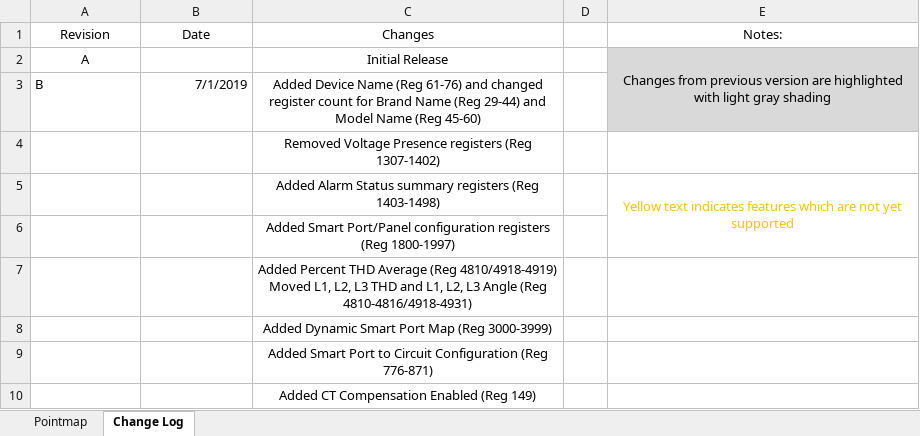
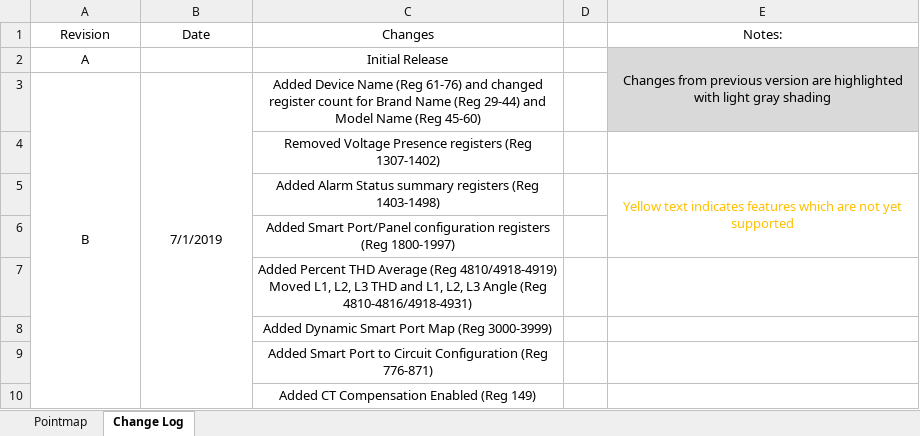
Before and after one commit to IncuSense/PublicDocuments, an Excel workbook: Modbus Pointmap/Incusense_Pointmap_RevB.xlsx, sheet Change Log, drawn as a sheet; values as stored, in another font and other column widths than the file's, no borders; the diff names each change by its address in the sheet, - before the commit and + after, or states it on an @@ line.

```diff
--- a/Modbus Pointmap/Incusense_Pointmap_RevB.xlsx (sheet Change Log)
+++ b/Modbus Pointmap/Incusense_Pointmap_RevB.xlsx (sheet Change Log)
-A3 alignment: left
+A3 alignment: center
+A3:A10 merged
-B3 alignment: right
+B3 alignment: center
+B3:B10 merged
```
Also changed, not shown: sheet Pointmap, formulas that keep their value, hidden cells.
